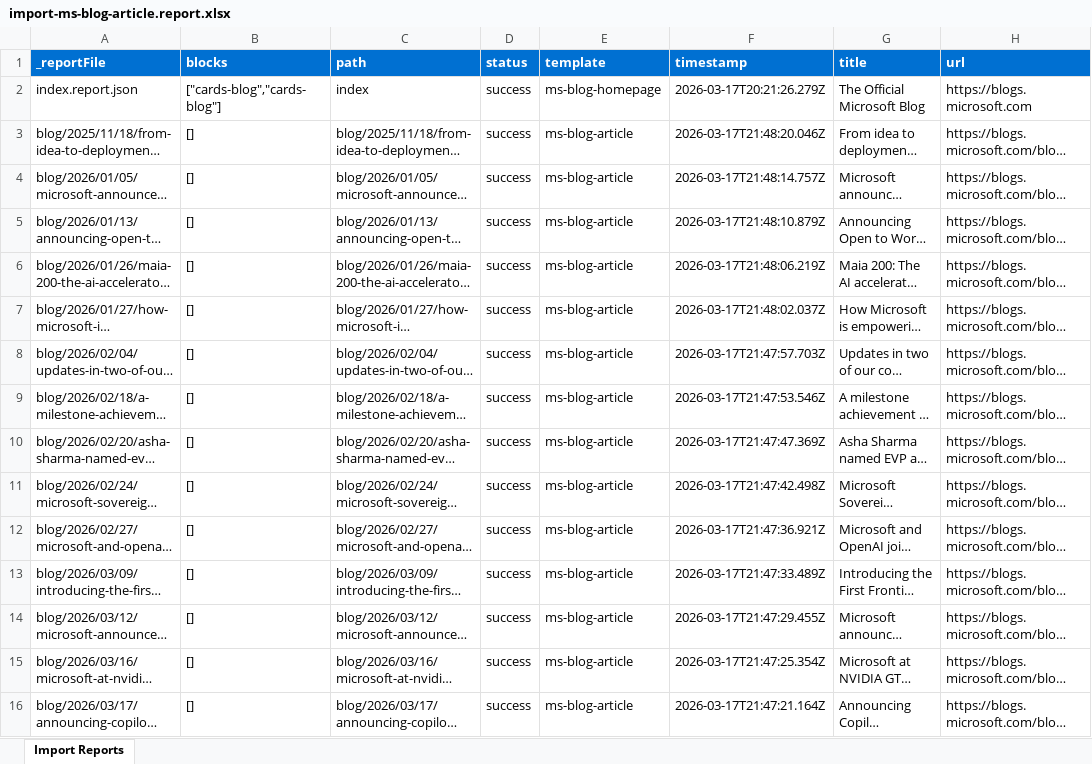
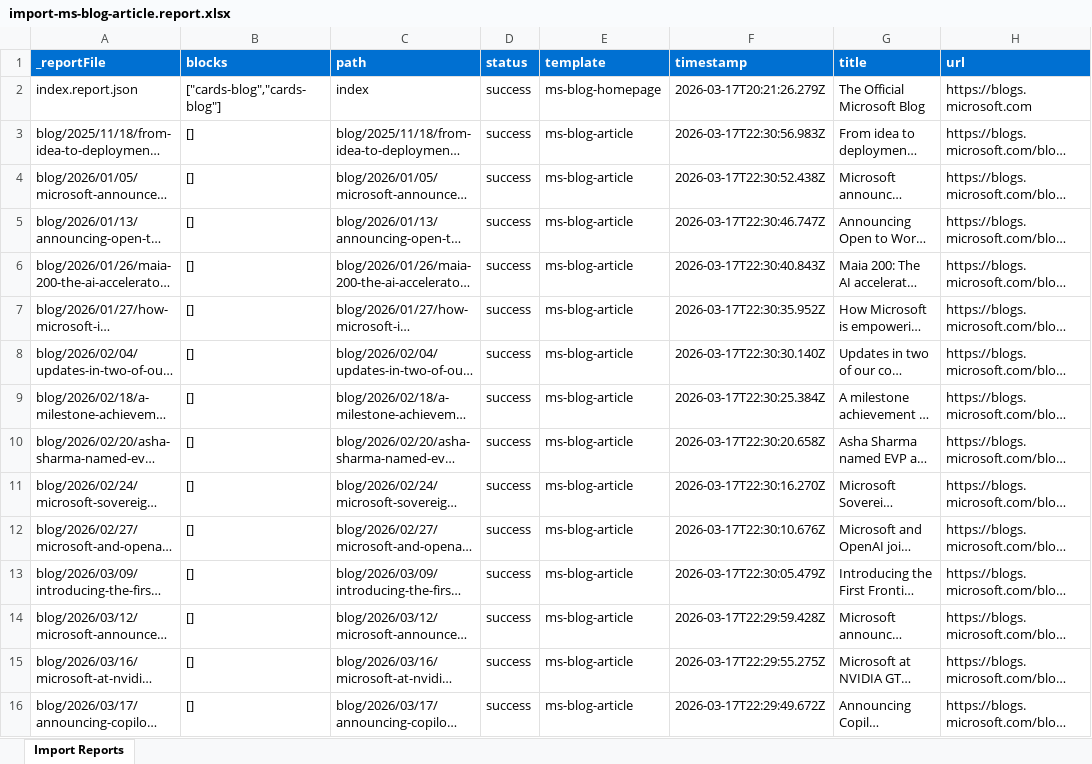
Before and after one commit to angelaccenture/authorkit-poc, an Excel workbook: tools/importer/reports/import-ms-blog-article.report.xlsx, sheet Import Reports, drawn as a sheet; long unchanged cells end in …; values as stored, in another font and other column widths than the file's, no borders; the diff names each change by its address in the sheet, - before the commit and + after, or states it on an @@ line.

```diff
--- a/tools/importer/reports/import-ms-blog-article.report.xlsx (sheet Import Reports)
+++ b/tools/importer/reports/import-ms-blog-article.report.xlsx (sheet Import Reports)
-F3 (timestamp): 2026-03-17T21:48:20.046Z
+F3 (timestamp): 2026-03-17T22:30:56.983Z
-F4 (timestamp): 2026-03-17T21:48:14.757Z
+F4 (timestamp): 2026-03-17T22:30:52.438Z
-F5 (timestamp): 2026-03-17T21:48:10.879Z
+F5 (timestamp): 2026-03-17T22:30:46.747Z
-F6 (timestamp): 2026-03-17T21:48:06.219Z
+F6 (timestamp): 2026-03-17T22:30:40.843Z
-F7 (timestamp): 2026-03-17T21:48:02.037Z
+F7 (timestamp): 2026-03-17T22:30:35.952Z
-F8 (timestamp): 2026-03-17T21:47:57.703Z
+F8 (timestamp): 2026-03-17T22:30:30.140Z
-F9 (timestamp): 2026-03-17T21:47:53.546Z
+F9 (timestamp): 2026-03-17T22:30:25.384Z
-F10 (timestamp): 2026-03-17T21:47:47.369Z
+F10 (timestamp): 2026-03-17T22:30:20.658Z
-F11 (timestamp): 2026-03-17T21:47:42.498Z
+F11 (timestamp): 2026-03-17T22:30:16.270Z
-F12 (timestamp): 2026-03-17T21:47:36.921Z
+F12 (timestamp): 2026-03-17T22:30:10.676Z
-F13 (timestamp): 2026-03-17T21:47:33.489Z
+F13 (timestamp): 2026-03-17T22:30:05.479Z
-F14 (timestamp): 2026-03-17T21:47:29.455Z
+F14 (timestamp): 2026-03-17T22:29:59.428Z
-F15 (timestamp): 2026-03-17T21:47:25.354Z
+F15 (timestamp): 2026-03-17T22:29:55.275Z
-F16 (timestamp): 2026-03-17T21:47:21.164Z
+F16 (timestamp): 2026-03-17T22:29:49.672Z
```
Also changed, not shown: 17 other files.
